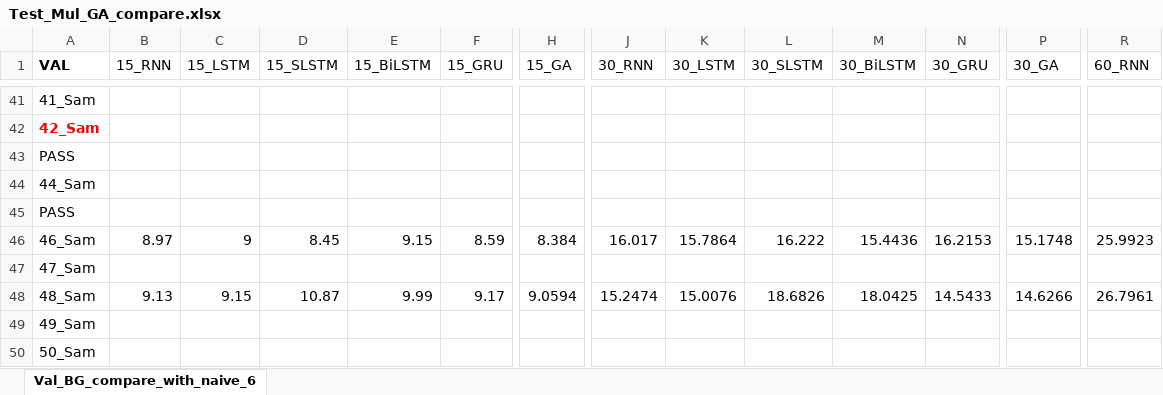
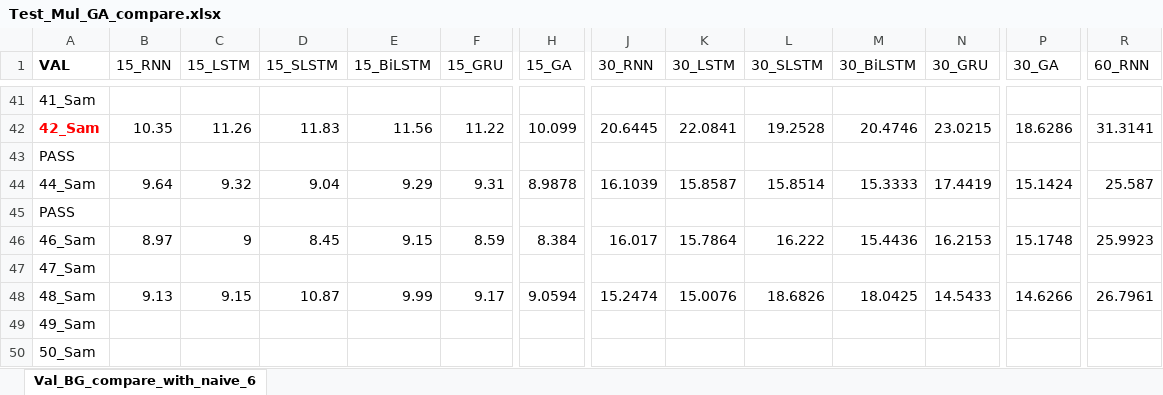
Before and after one commit to dongsikchoi/Blood-Glucose-Prediction-LSTM, an Excel workbook: Data_Result/Test_Mul_GA_compare.xlsx, sheet Val_BG_compare_with_naive_6, drawn as a sheet; only a part is shown, gaps mark what is left out; values as stored, in another font and other column widths than the file's, no borders; the diff covers the shown part only; the diff names each change by its address in the sheet, - before the commit and + after, or states it on an @@ line.

```diff
--- a/Data_Result/Test_Mul_GA_compare.xlsx (sheet Val_BG_compare_with_naive_6)
+++ b/Data_Result/Test_Mul_GA_compare.xlsx (sheet Val_BG_compare_with_naive_6)
-B42 (15_RNN): (empty)
+B42 (15_RNN): 10.35
-C42 (15_LSTM): (empty)
+C42 (15_LSTM): 11.26
-D42 (15_SLSTM): (empty)
+D42 (15_SLSTM): 11.83
-E42 (15_BiLSTM): (empty)
+E42 (15_BiLSTM): 11.56
-F42 (15_GRU): (empty)
+F42 (15_GRU): 11.22
-H42 (15_GA): (empty)
+H42 (15_GA): 10.099
-J42 (30_RNN): (empty)
+J42 (30_RNN): 20.6445
-K42 (30_LSTM): (empty)
+K42 (30_LSTM): 22.0841
-L42 (30_SLSTM): (empty)
+L42 (30_SLSTM): 19.2528
-M42 (30_BiLSTM): (empty)
+M42 (30_BiLSTM): 20.4746
-N42 (30_GRU): (empty)
+N42 (30_GRU): 23.0215
-P42 (30_GA): (empty)
+P42 (30_GA): 18.6286
-R42 (60_RNN): (empty)
+R42 (60_RNN): 31.3141
-B44 (15_RNN): (empty)
+B44 (15_RNN): 9.64
-C44 (15_LSTM): (empty)
+C44 (15_LSTM): 9.32
-D44 (15_SLSTM): (empty)
+D44 (15_SLSTM): 9.04
-E44 (15_BiLSTM): (empty)
+E44 (15_BiLSTM): 9.29
-F44 (15_GRU): (empty)
+F44 (15_GRU): 9.31
-H44 (15_GA): (empty)
+H44 (15_GA): 8.9878
-J44 (30_RNN): (empty)
+J44 (30_RNN): 16.1039
-K44 (30_LSTM): (empty)
+K44 (30_LSTM): 15.8587
-L44 (30_SLSTM): (empty)
+L44 (30_SLSTM): 15.8514
-M44 (30_BiLSTM): (empty)
+M44 (30_BiLSTM): 15.3333
-N44 (30_GRU): (empty)
+N44 (30_GRU): 17.4419
-P44 (30_GA): (empty)
+P44 (30_GA): 15.1424
-R44 (60_RNN): (empty)
+R44 (60_RNN): 25.587
```
Also changed, not shown: 118 edited cells elsewhere in this sheet.
